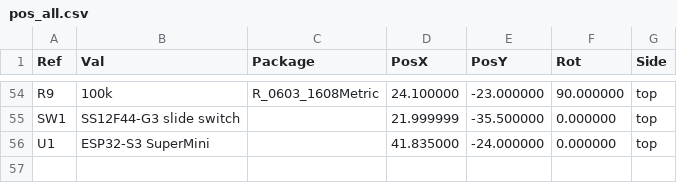
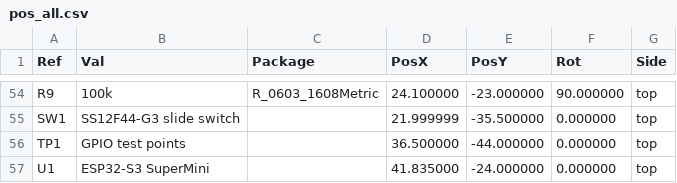
Before and after one commit to jktightwad/PagerSystem, a CSV file: pcb/pager_main/fab/pos_all.csv, drawn as a sheet; only a part is shown, gaps mark what is left out; the diff names each change by its address in the sheet, - before the commit and + after, or states it on an @@ line.

```diff
--- a/pcb/pager_main/fab/pos_all.csv
+++ b/pcb/pager_main/fab/pos_all.csv
+row 56: TP1 | GPIO test points |  | 36.500000 | -44.000000 | 0.000000 | top
```
Also changed, not shown: 43 other files.
